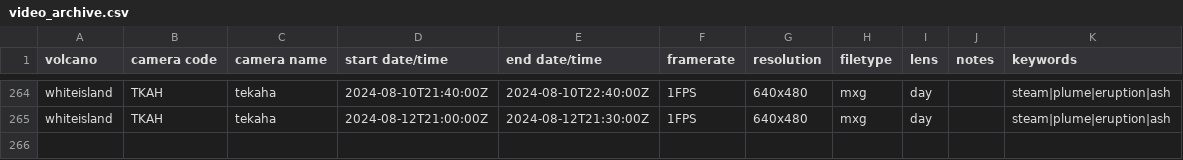
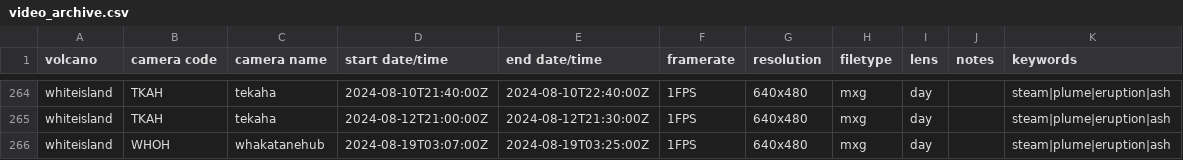
Before and after one commit to Camasher/Video_archive_data, a CSV file: video_archive.csv, drawn as a sheet; only a part is shown, gaps mark what is left out.

Commit message:
Update video_archive.csv

```diff
--- a/video_archive.csv
+++ b/video_archive.csv
@@ -265 +265,2 @@ whiteisland,TKAH,tekaha,2024-08-10T21:40:00Z,2024-08-10T22:40:00Z,1FPS,640x480,m
 whiteisland,TKAH,tekaha,2024-08-12T21:00:00Z,2024-08-12T21:30:00Z,1FPS,640x480,mxg,day,,steam|plume|eruption|ash
+whiteisland,WHOH,whakatanehub,2024-08-19T03:07:00Z,2024-08-19T03:25:00Z,1FPS,640x480,mxg,day,,steam|plume|eruption|ash
```
